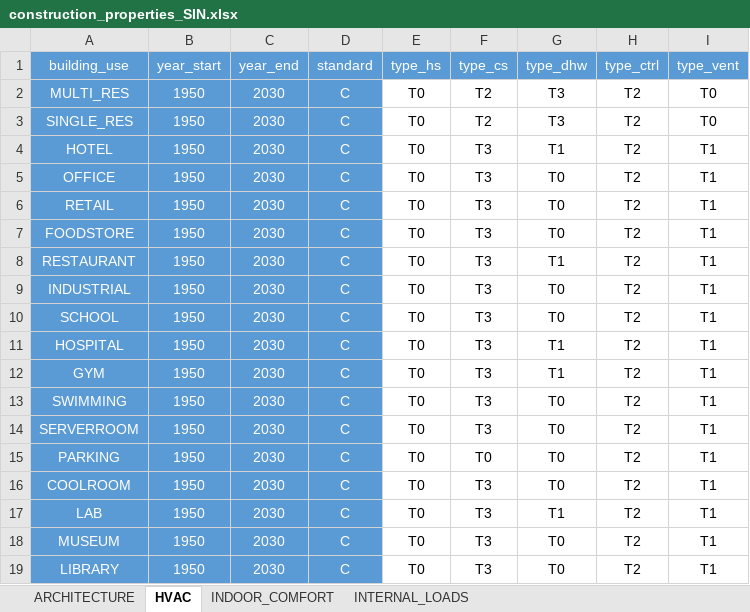
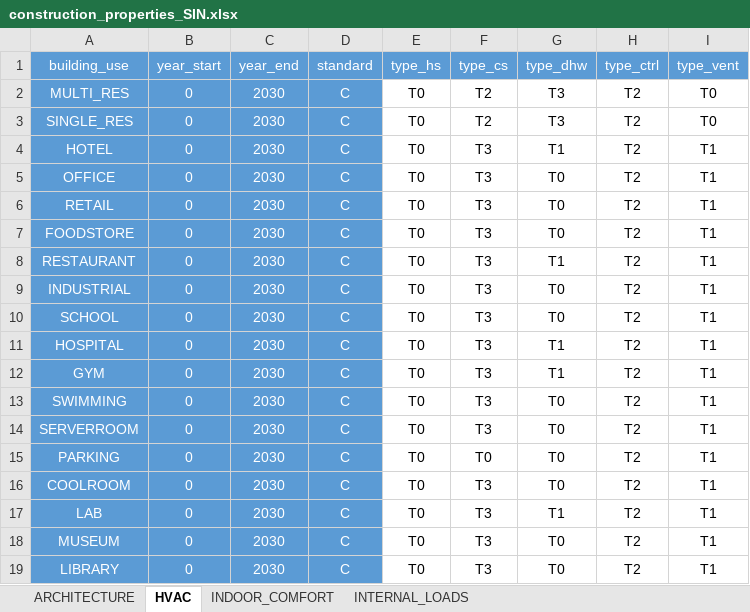
Before and after one commit to architecture-building-systems/CityEnergyAnalyst, an Excel workbook: cea/databases/archetypes/construction_properties_SIN.xlsx, sheet HVAC, drawn as a sheet; values as stored, in another font and other column widths than the file's, no borders; the diff names each change by its address in the sheet, - before the commit and + after, or states it on an @@ line.

Commit message:
set start year of construction archetypes to 0
set start year of construction archetypes to 0, in order for buildings
with unknow age of construction(='1') to not cause properties script to
fail

```diff
--- a/cea/databases/archetypes/construction_properties_SIN.xlsx (sheet HVAC)
+++ b/cea/databases/archetypes/construction_properties_SIN.xlsx (sheet HVAC)
-B2:B19 (year_start): 1950
+B2:B19 (year_start): 0
```
Also changed, not shown: sheet ARCHITECTURE.
